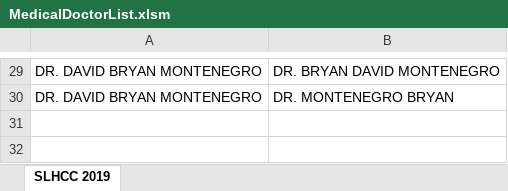
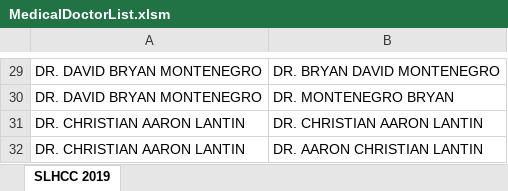
Before and after one commit to usbong/SLHCC, an Excel workbook: generateAnnualYearEndSummaryReportOfAllInputFiles/add-on software/assets/MedicalDoctorList.xlsm, sheet SLHCC 2019, drawn as a sheet; only a part is shown, gaps mark what is left out; values as stored, in another font and other column widths than the file's, no borders; the diff names each change by its address in the sheet, - before the commit and + after, or states it on an @@ line.

```diff
--- a/generateAnnualYearEndSummaryReportOfAllInputFiles/add-on software/assets/MedicalDoctorList.xlsm (sheet SLHCC 2019)
+++ b/generateAnnualYearEndSummaryReportOfAllInputFiles/add-on software/assets/MedicalDoctorList.xlsm (sheet SLHCC 2019)
+row 31: DR. CHRISTIAN AARON LANTIN | DR. CHRISTIAN AARON LANTIN
+row 32: DR. CHRISTIAN AARON LANTIN | DR. AARON CHRISTIAN LANTIN
```
Also changed, not shown: 1 other file.
